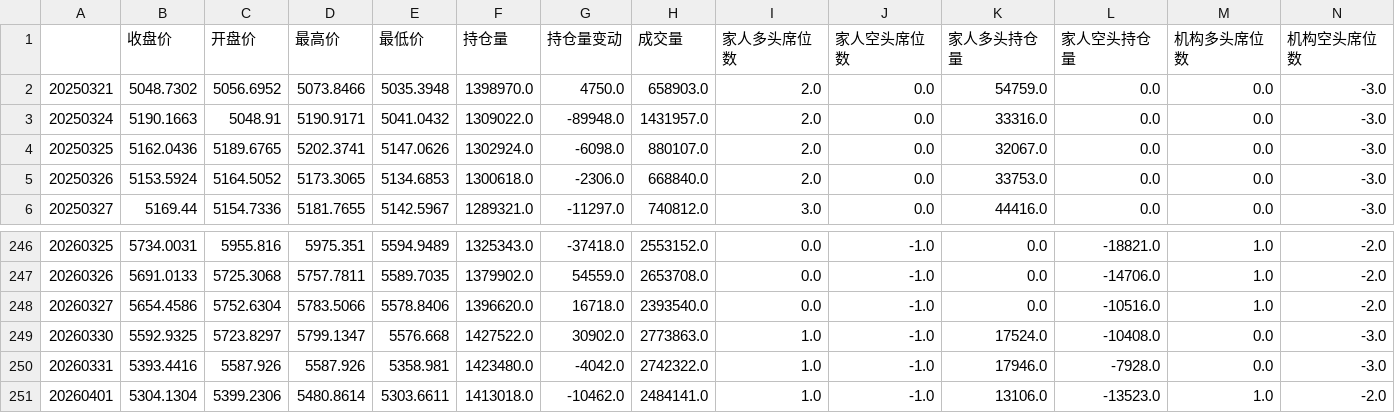
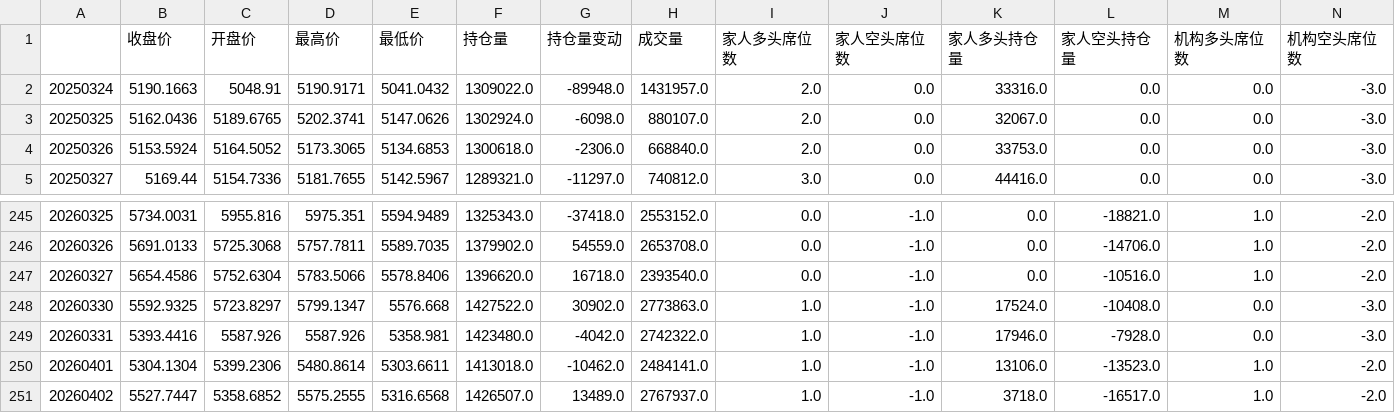
Before and after one commit to liuhengcnb/futures-charts, a CSV file: data/工业品-能化 PVCV 行情图表数据.csv, drawn as a sheet; only a part is shown, gaps mark what is left out; removed rows and columns are numbered as before the commit, all else as after; rows hold the shown columns only; the diff names each change by its address in the sheet, - before the commit and + after, or states it on an @@ line.

```diff
--- a/data/工业品-能化 PVCV 行情图表数据.csv
+++ b/data/工业品-能化 PVCV 行情图表数据.csv
-row 2: 20250321 | 5048.7302 | 5056.6952 | 5073.8466 | 5035.3948 | 1398970.0 | 4750.0 | 658903.0 | 2.0 | 0.0 | 54759.0 | 0.0 | 0.0 | -3.0
+row 251: 20260402 | 5527.7447 | 5358.6852 | 5575.2555 | 5316.6568 | 1426507.0 | 13489.0 | 2767937.0 | 1.0 | -1.0 | 3718.0 | -16517.0 | 1.0 | -2.0
```
Also changed, not shown: data/农产品-油脂油料 棕榈油P 行情图表数据.csv, data/农产品-油脂油料 豆油Y 行情图表数据.csv, 57 other files.
